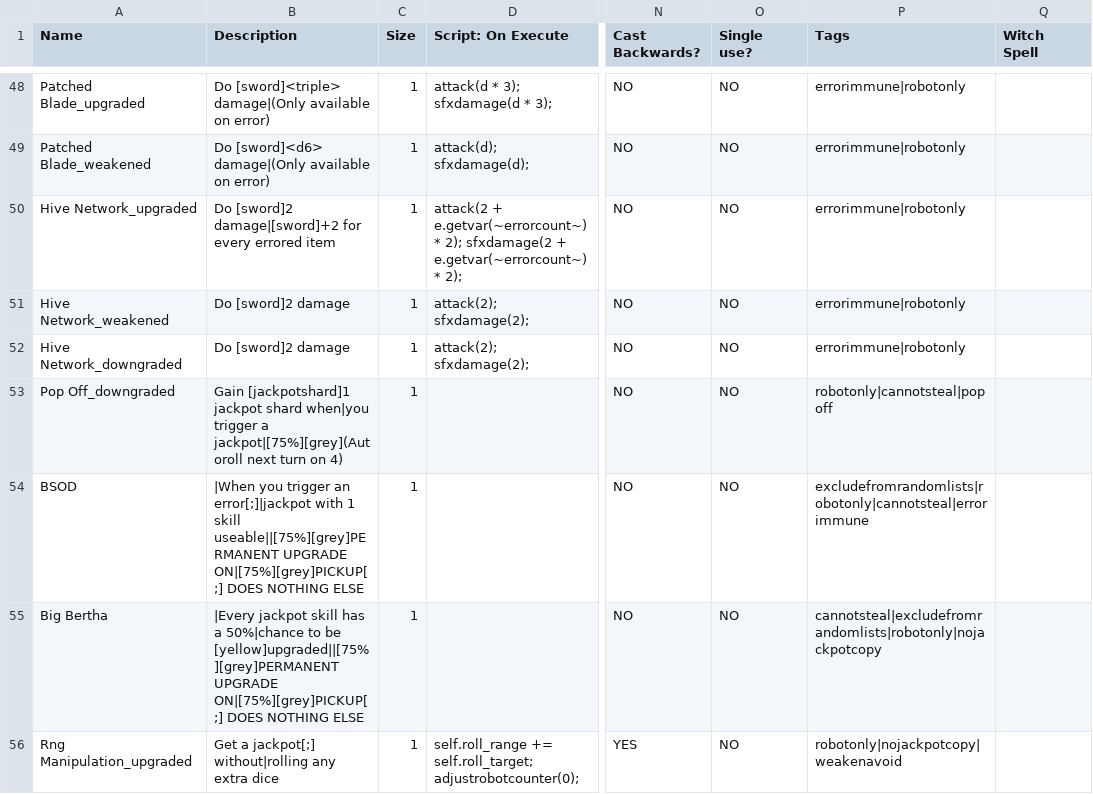
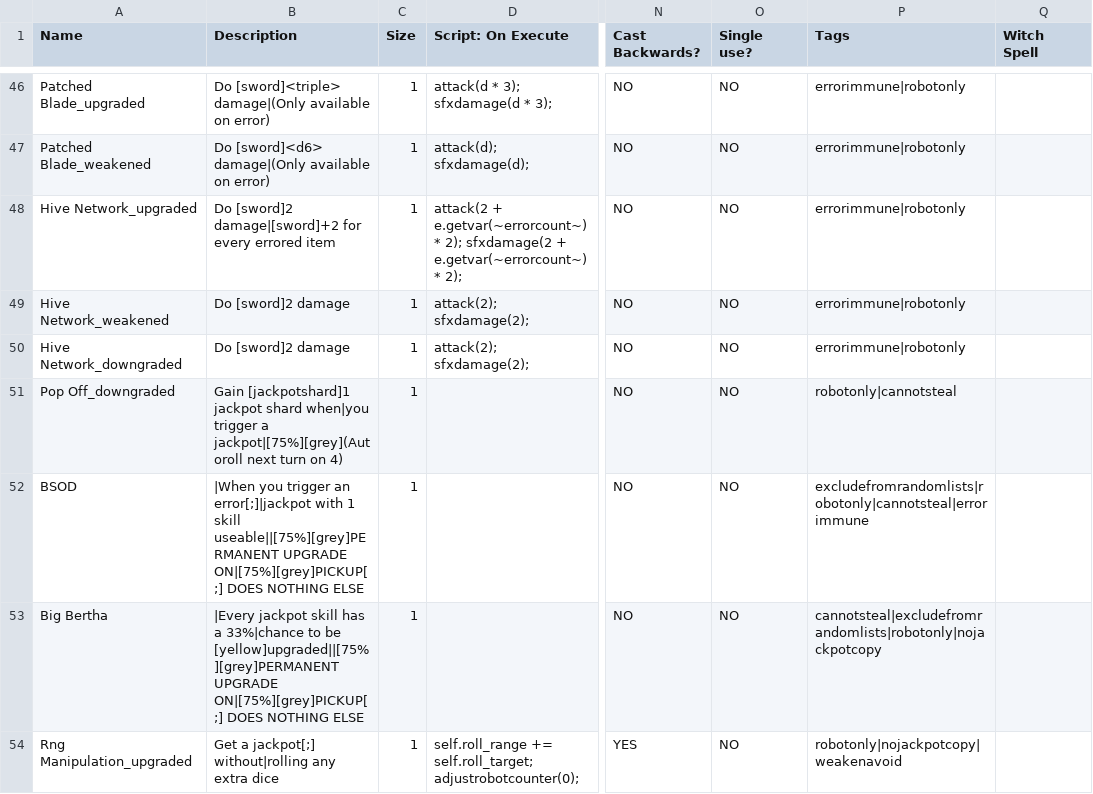
Before and after one commit to Polly224/pollymod, a CSV file: _append/data/text/equipment.csv, drawn as a sheet; only a part is shown, gaps mark what is left out; addresses are those after the commit; the diff covers the shown part only; the diff names each change by its address in the sheet, - before the commit and + after, or states it on an @@ line.

```diff
--- a/_append/data/text/equipment.csv
+++ b/_append/data/text/equipment.csv
-P51 (Tags): robotonly|cannotsteal|popoff
+P51 (Tags): robotonly|cannotsteal
-B53 (Description): …has a 50%|chance to be…
+B53 (Description): …has a 33%|chance to be…
```
Also changed, not shown: 1 added row, 4 removed rows and 15 edited cells elsewhere in this file, _append/data/text/skills.csv, _append/data/text/statuseffects.csv, 5 other files.
